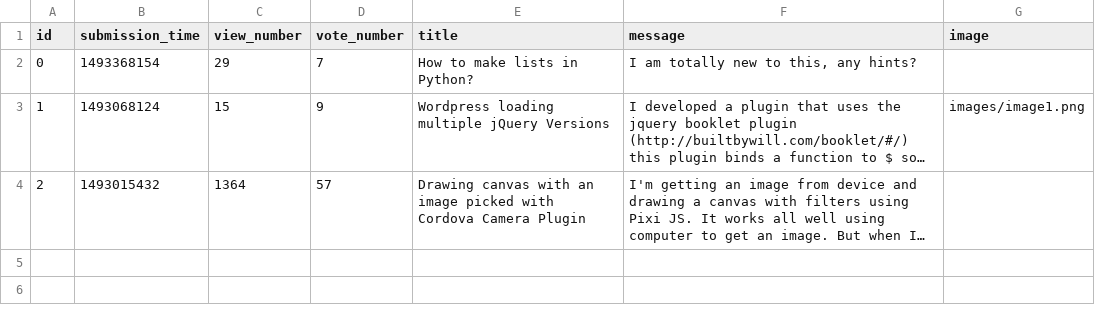
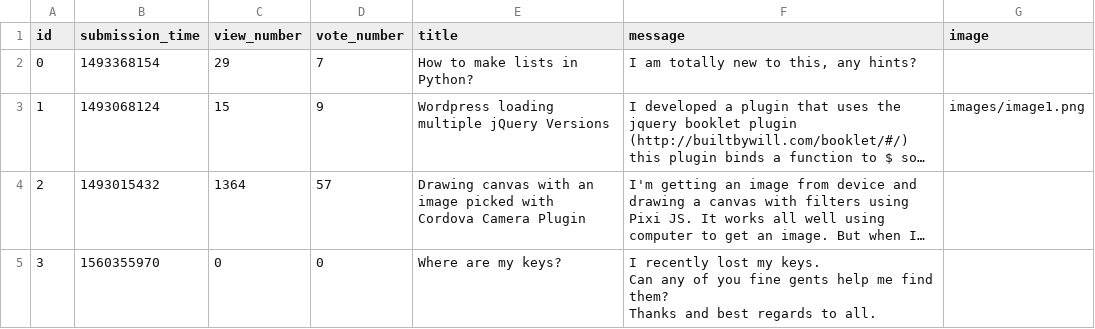
Before and after one commit to snegyeliczky/Ask-Mate, a CSV file: sample_data/question.csv, drawn as a sheet; long unchanged cells end in …; ↵ is a line break in a cell; the diff names each change by its address in the sheet, - before the commit and + after, or states it on an @@ line.

```diff
--- a/sample_data/question.csv
+++ b/sample_data/question.csv
+row 5: 3 | 1560355970 | 0 | 0 | Where are my keys? | I recently lost my keys. ↵ Can any of you fine gents help me find them? ↵ Thanks and best regards to all.
```
Also changed, not shown: 2 other files.
